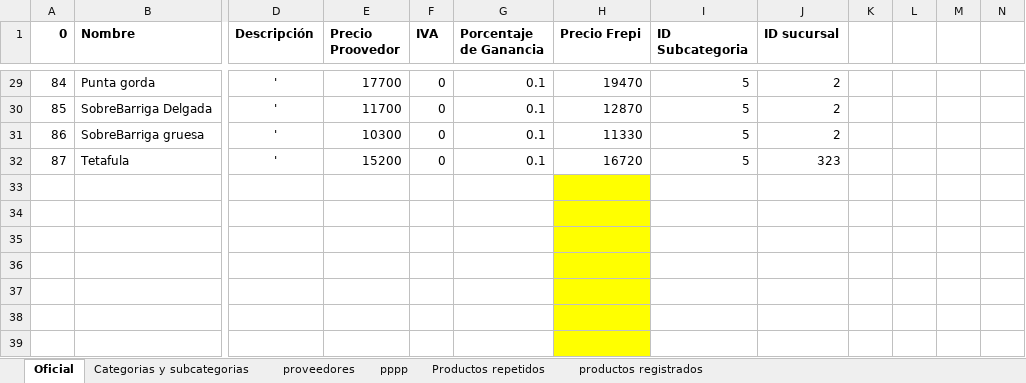
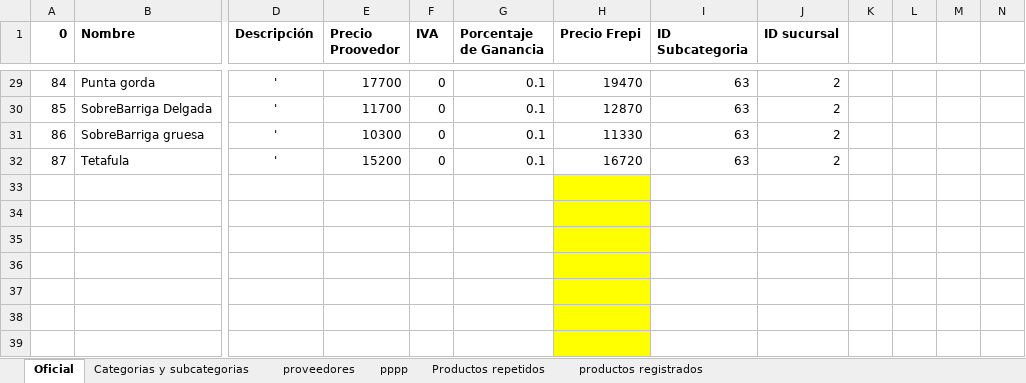
Before and after one commit to JeffSaa/Frepi, an Excel workbook: public/products.xlsx, sheet Oficial, drawn as a sheet; only a part is shown, gaps mark what is left out; values as stored, in another font and other column widths than the file's, no borders; the diff covers the shown part only; the diff names each change by its address in the sheet, - before the commit and + after, or states it on an @@ line.

```diff
--- a/public/products.xlsx (sheet Oficial)
+++ b/public/products.xlsx (sheet Oficial)
-I29:I32 (ID Subcategoria): 5
+I29:I32 (ID Subcategoria): 63
-J32 (ID sucursal): 323
+J32 (ID sucursal): 2
```
Also changed, not shown: 28 edited cells elsewhere in this sheet, 1 other file.
